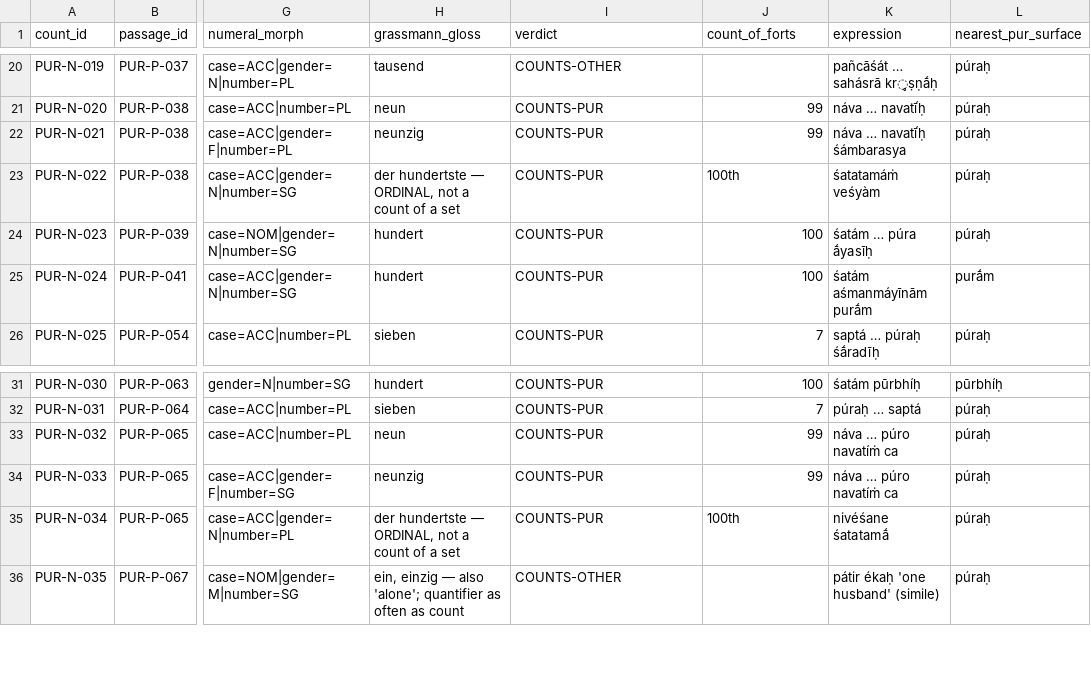
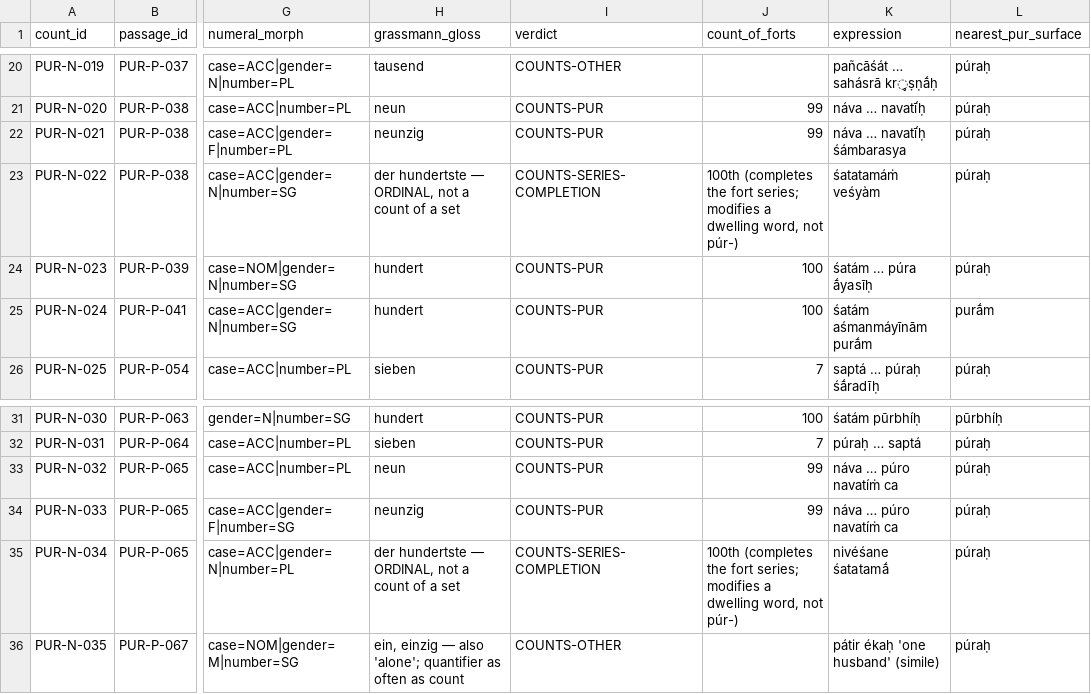
Before and after one commit to melakeela/research, a CSV file: 03-REGISTERS/rigveda-pur-counts.csv, drawn as a sheet; only a part is shown, gaps mark what is left out; the diff names each change by its address in the sheet, - before the commit and + after, or states it on an @@ line.

```diff
--- a/03-REGISTERS/rigveda-pur-counts.csv
+++ b/03-REGISTERS/rigveda-pur-counts.csv
-I23 (verdict): COUNTS-PUR
+I23 (verdict): COUNTS-SERIES-COMPLETION
-J23 (count_of_forts): 100th
+J23 (count_of_forts): 100th (completes the fort series; modifies a dwelling word, not púr-)
-I35 (verdict): COUNTS-PUR
+I35 (verdict): COUNTS-SERIES-COMPLETION
-J35 (count_of_forts): 100th
+J35 (count_of_forts): 100th (completes the fort series; modifies a dwelling word, not púr-)
```
Also changed, not shown: 03-REGISTERS/rigveda-pur-4j-claims.csv, 2 other files.
